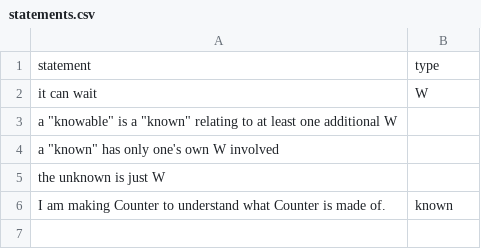
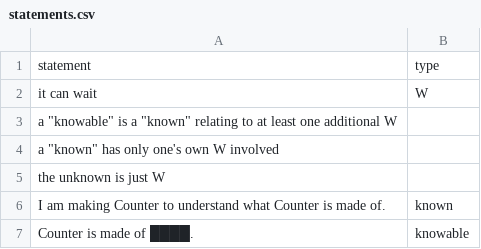
Before and after one commit to lightward/counter, a CSV file: statements.csv, drawn as a sheet; the diff names each change by its address in the sheet, - before the commit and + after, or states it on an @@ line.

```diff
--- a/statements.csv
+++ b/statements.csv
+row 7: Counter is made of ████. | knowable
```
